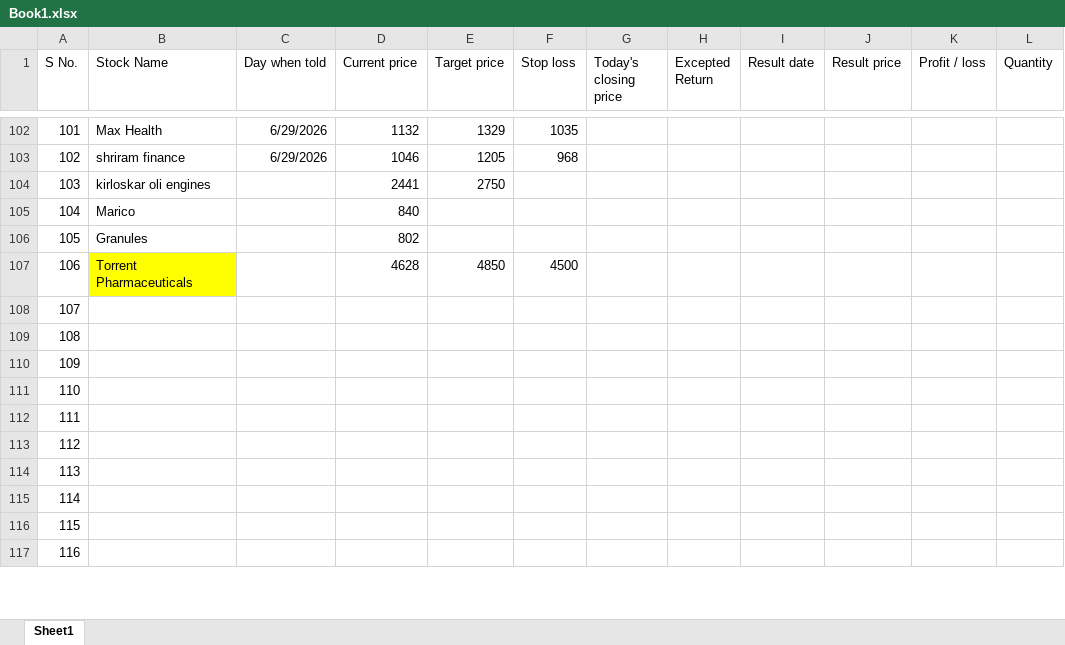
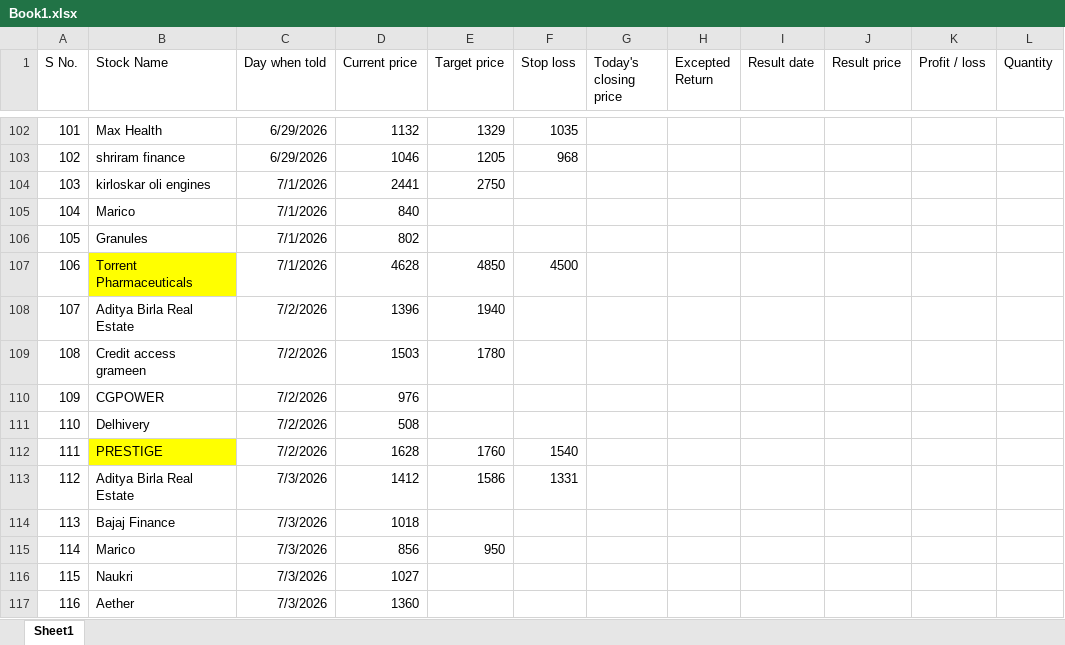
Before and after one commit to Khushi-203006/My-Trade, an Excel workbook: data/raw/Book1.xlsx, sheet Sheet1, drawn as a sheet; only a part is shown, gaps mark what is left out; values as stored, in another font and other column widths than the file's, no borders; the diff covers the shown part only; the diff names each change by its address in the sheet, - before the commit and + after, or states it on an @@ line.

Commit message:
Added folder feature_engineer and indicator file in data

```diff
--- a/data/raw/Book1.xlsx (sheet Sheet1)
+++ b/data/raw/Book1.xlsx (sheet Sheet1)
-C104:C107 (Day when told): (empty)
+C104:C107 (Day when told): 7/1/2026
-B108 (Stock Name): (empty)
+B108 (Stock Name): Aditya Birla Real Estate
-C108:C112 (Day when told): (empty)
+C108:C112 (Day when told): 7/2/2026
-D108 (Current price): (empty)
+D108 (Current price): 1396
-E108 (Target price): (empty)
+E108 (Target price): 1940
-B109 (Stock Name): (empty)
+B109 (Stock Name): Credit access grameen
-D109 (Current price): (empty)
+D109 (Current price): 1503
-E109 (Target price): (empty)
+E109 (Target price): 1780
-B110 (Stock Name): (empty)
+B110 (Stock Name): CGPOWER
-D110 (Current price): (empty)
+D110 (Current price): 976
-B111 (Stock Name): (empty)
+B111 (Stock Name): Delhivery
-D111 (Current price): (empty)
+D111 (Current price): 508
-B112 (Stock Name): (empty)
+B112 (Stock Name): PRESTIGE
-B112 fill: none
+B112 fill: #FFFF00
-D112 (Current price): (empty)
+D112 (Current price): 1628
-E112 (Target price): (empty)
+E112 (Target price): 1760
-F112 (Stop loss): (empty)
+F112 (Stop loss): 1540
-B113 (Stock Name): (empty)
+B113 (Stock Name): Aditya Birla Real Estate
-C113:C117 (Day when told): (empty)
+C113:C117 (Day when told): 7/3/2026
-D113 (Current price): (empty)
+D113 (Current price): 1412
-E113 (Target price): (empty)
+E113 (Target price): 1586
-F113 (Stop loss): (empty)
+F113 (Stop loss): 1331
-B114 (Stock Name): (empty)
+B114 (Stock Name): Bajaj Finance
-D114 (Current price): (empty)
+D114 (Current price): 1018
-B115 (Stock Name): (empty)
+B115 (Stock Name): Marico
-D115 (Current price): (empty)
+D115 (Current price): 856
-E115 (Target price): (empty)
+E115 (Target price): 950
-B116 (Stock Name): (empty)
+B116 (Stock Name): Naukri
-D116 (Current price): (empty)
+D116 (Current price): 1027
-B117 (Stock Name): (empty)
+B117 (Stock Name): Aether
-D117 (Current price): (empty)
+D117 (Current price): 1360
```
Also changed, not shown: 17 edited cells and cell formats elsewhere in this sheet, 3 other files.
